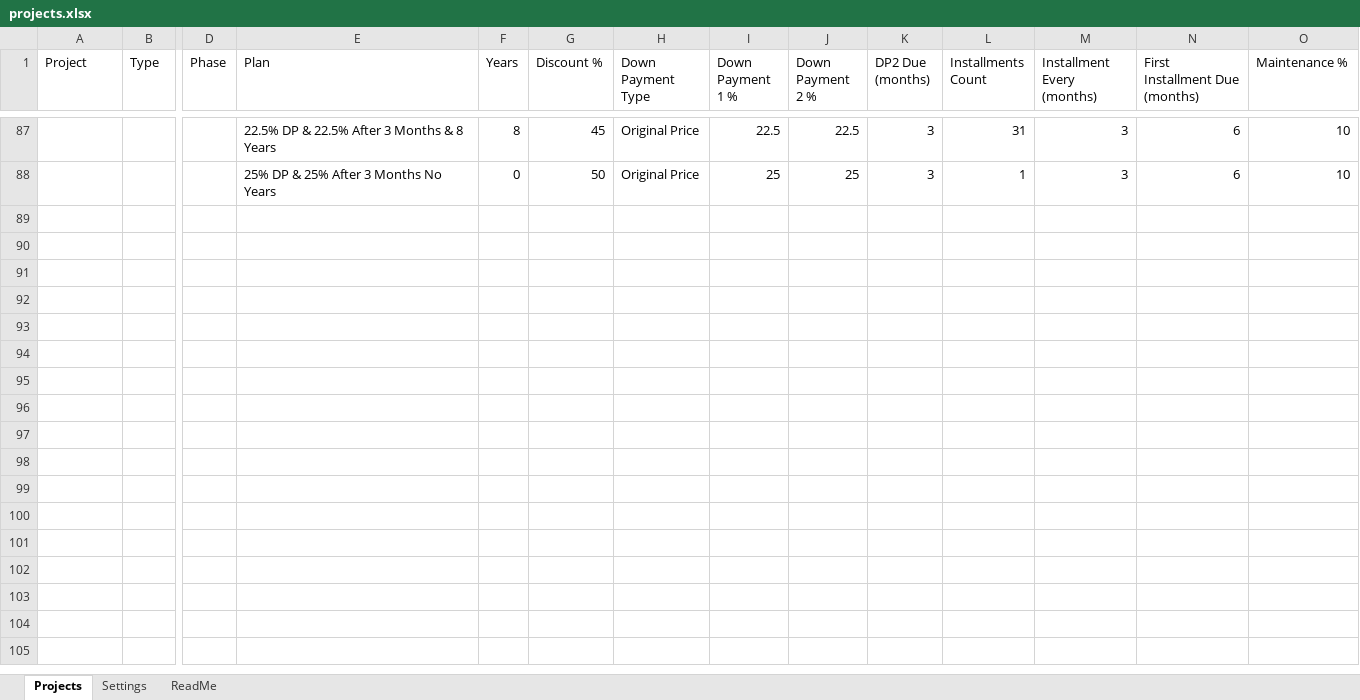
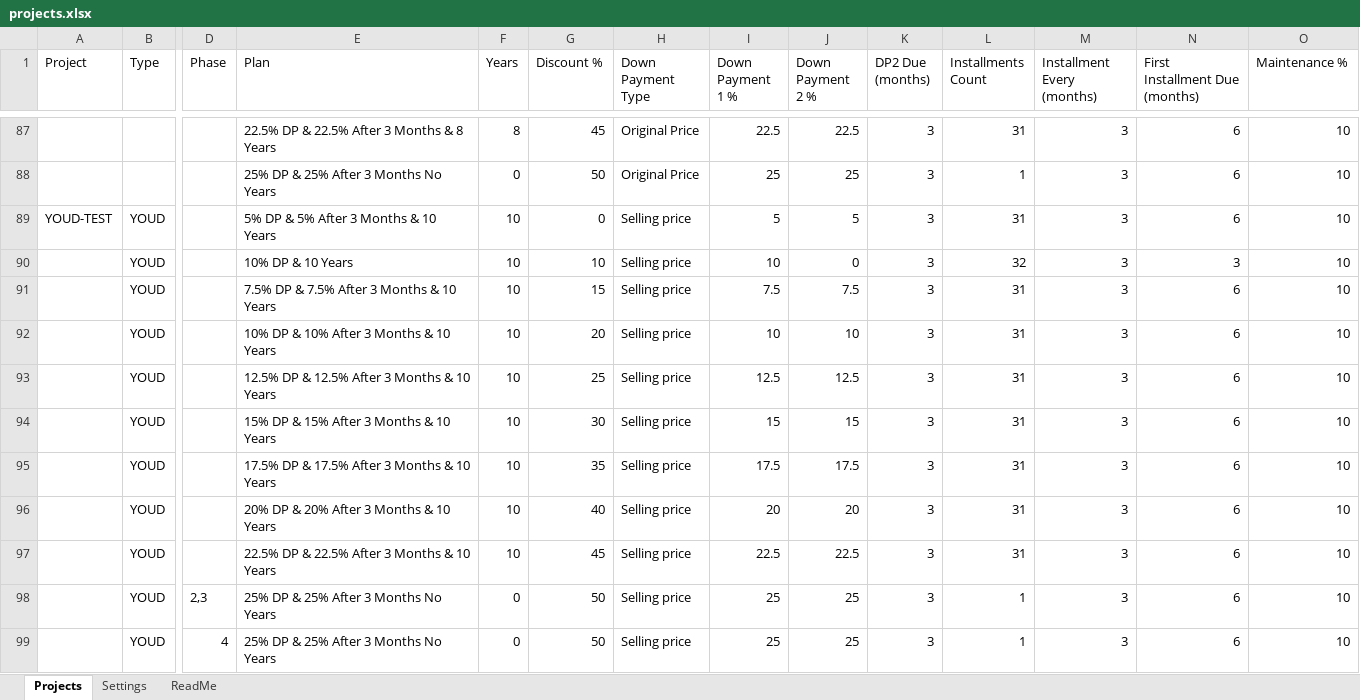
Before and after one commit to islamshehab89-source/payment-request, an Excel workbook: public/projects.xlsx, sheet Projects, drawn as a sheet; only a part is shown, gaps mark what is left out; values as stored, in another font and other column widths than the file's, no borders; charts and pictures not drawn; rows hold the shown columns only; the diff names each change by its address in the sheet, - before the commit and + after, or states it on an @@ line.

Commit message:
Update prices from Google Sheets

```diff
--- a/public/projects.xlsx (sheet Projects)
+++ b/public/projects.xlsx (sheet Projects)
+row 89: YOUD-TEST | YOUD |  | 5% DP & 5% After 3 Months & 10 Years | 10 | 0 | Selling price | 5 | 5 | 3 | 31 | 3 | 6 | 10
+row 90:  | YOUD |  | 10% DP & 10 Years | 10 | 10 | Selling price | 10 | 0 | 3 | 32 | 3 | 3 | 10
+row 91:  | YOUD |  | 7.5% DP & 7.5% After 3 Months & 10 Years | 10 | 15 | Selling price | 7.5 | 7.5 | 3 | 31 | 3 | 6 | 10
+row 92:  | YOUD |  | 10% DP & 10% After 3 Months & 10 Years | 10 | 20 | Selling price | 10 | 10 | 3 | 31 | 3 | 6 | 10
+row 93:  | YOUD |  | 12.5% DP & 12.5% After 3 Months & 10 Years | 10 | 25 | Selling price | 12.5 | 12.5 | 3 | 31 | 3 | 6 | 10
+row 94:  | YOUD |  | 15% DP & 15% After 3 Months & 10 Years | 10 | 30 | Selling price | 15 | 15 | 3 | 31 | 3 | 6 | 10
+row 95:  | YOUD |  | 17.5% DP & 17.5% After 3 Months & 10 Years | 10 | 35 | Selling price | 17.5 | 17.5 | 3 | 31 | 3 | 6 | 10
+row 96:  | YOUD |  | 20% DP & 20% After 3 Months & 10 Years | 10 | 40 | Selling price | 20 | 20 | 3 | 31 | 3 | 6 | 10
+row 97:  | YOUD |  | 22.5% DP & 22.5% After 3 Months & 10 Years | 10 | 45 | Selling price | 22.5 | 22.5 | 3 | 31 | 3 | 6 | 10
+row 98:  | YOUD | 2,3 | 25% DP & 25% After 3 Months No Years | 0 | 50 | Selling price | 25 | 25 | 3 | 1 | 3 | 6 | 10
+row 99:  | YOUD | 4 | 25% DP & 25% After 3 Months No Years | 0 | 50 | Selling price | 25 | 25 | 3 | 1 | 3 | 6 | 10
```
